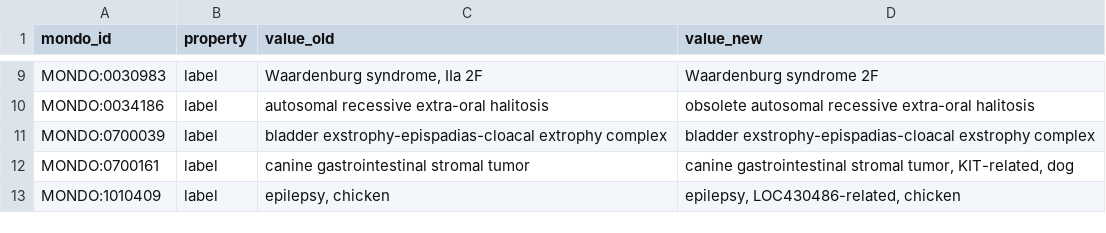
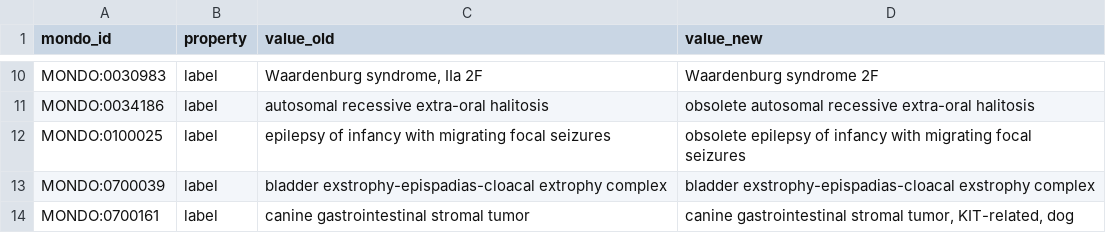
Before and after one commit to monarch-initiative/mondo, a TSV file: src/ontology/reports/mondo_release_diff_changed_terms.tsv, drawn as a sheet; only a part is shown, gaps mark what is left out; the shorter side is filled out with more unchanged rows; the diff covers the shown part only.

Commit message:
Update Mondo diff reports

```diff
--- a/src/ontology/reports/mondo_release_diff_changed_terms.tsv
+++ b/src/ontology/reports/mondo_release_diff_changed_terms.tsv
@@ -10,2 +11,3 @@ MONDO:0030983	label	Waardenburg syndrome, IIa 2F	Waardenburg syndrome 2F
 MONDO:0034186	label	autosomal recessive extra-oral halitosis	obsolete autosomal recessive extra-oral halitosis
+MONDO:0100025	label	epilepsy of infancy with migrating focal seizures	obsolete epilepsy of infancy with migrating focal seizures
 MONDO:0700039	label	bladder exstrophy-epispadias-cloacal extrophy complex	bladder exstrophy-epispadias-cloacal exstrophy complex
```
Also changed, not shown: 12 added rows elsewhere in this file, src/ontology/reports/mondo_obsoletioncandidates.tsv.
